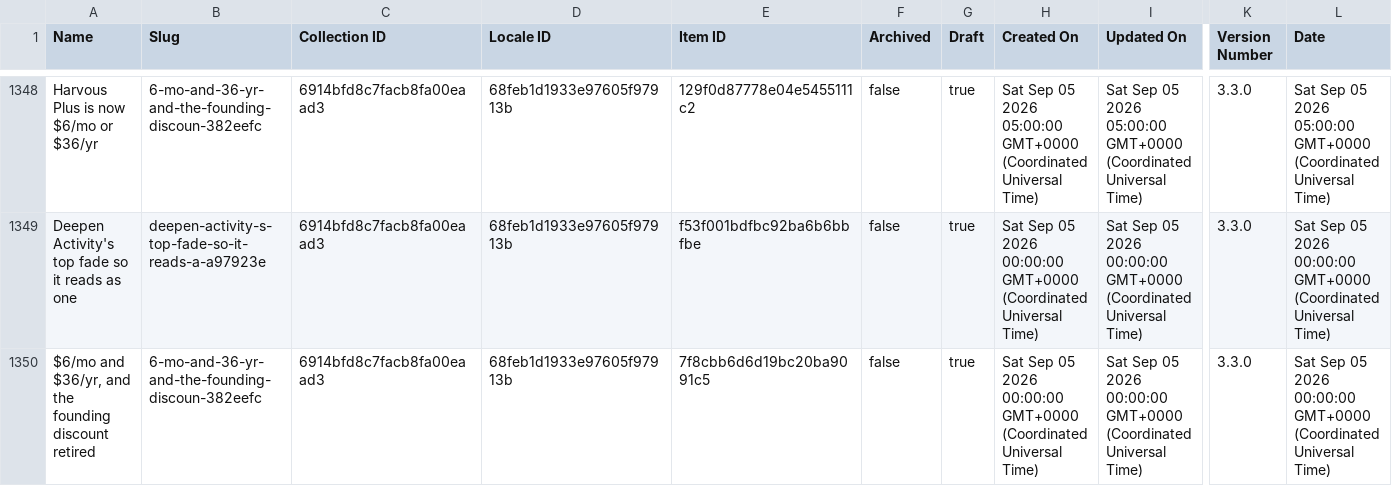
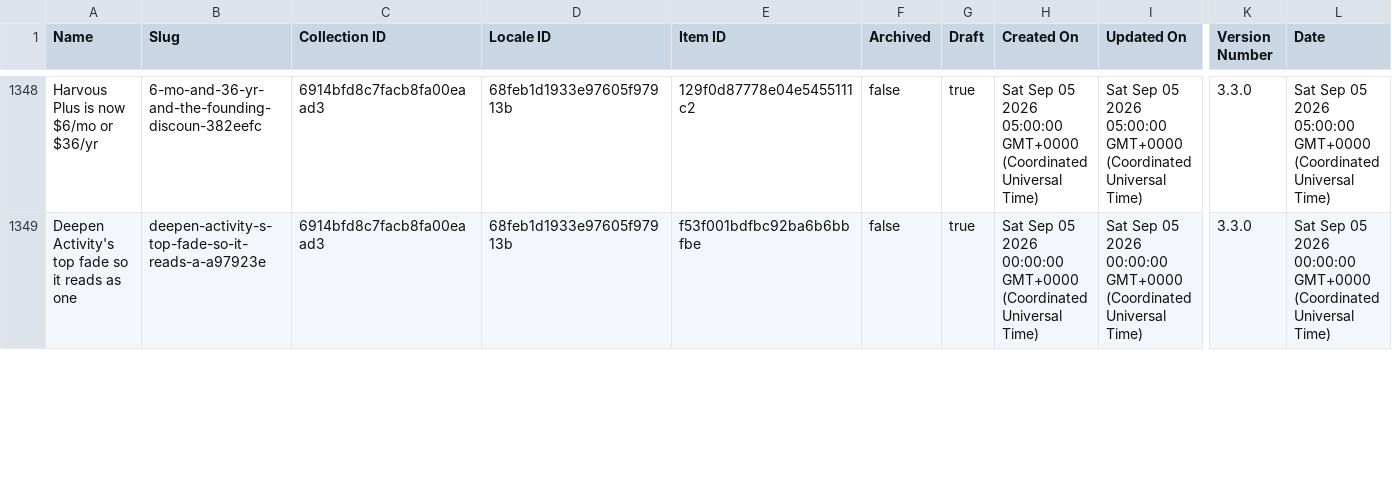
Before and after one commit to harvouscom/harvous.com, a CSV file: data/webflow-changelog.csv, drawn as a sheet; only a part is shown, gaps mark what is left out; rows hold the shown columns only; the diff covers the shown part only; the diff names each change by its address in the sheet, - before the commit and + after, or states it on an @@ line.

```diff
--- a/data/webflow-changelog.csv
+++ b/data/webflow-changelog.csv
-row 1350: $6/mo and $36/yr, and the founding discount retired | 6-mo-and-36-yr-and-the-founding-discoun-382eefc | 6914bfd8c7facb8fa00eaad3 | 68feb1d1933e97605f97913b | 7f8cbb6d6d19bc20ba9091c5 | false | true | Sat Sep 05 2026 00:00:00 GMT+0000 (Coordinated Universal Time) | Sat Sep 05 2026 00:00:00 GMT+0000 (Coordinated Universal Time) | 3.3.0 | Sat Sep 05 2026 00:00:00 GMT+0000 (Coordinated Universal Time)
```
Also changed, not shown: 6 edited cells elsewhere in this file.
